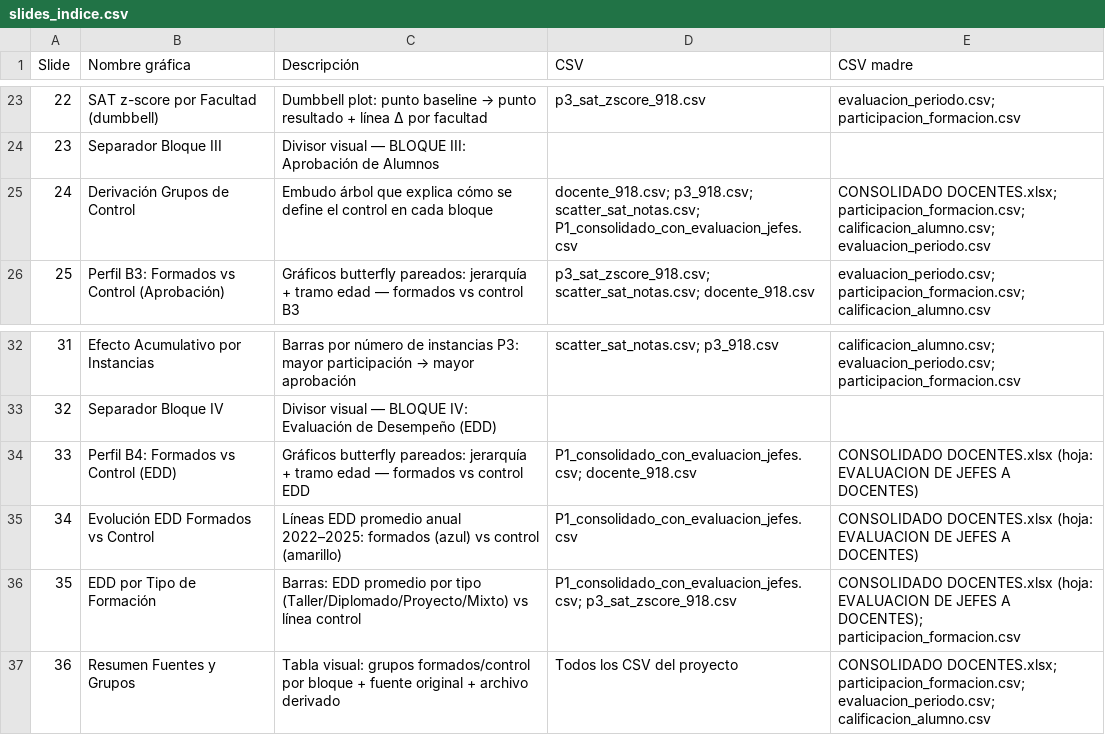
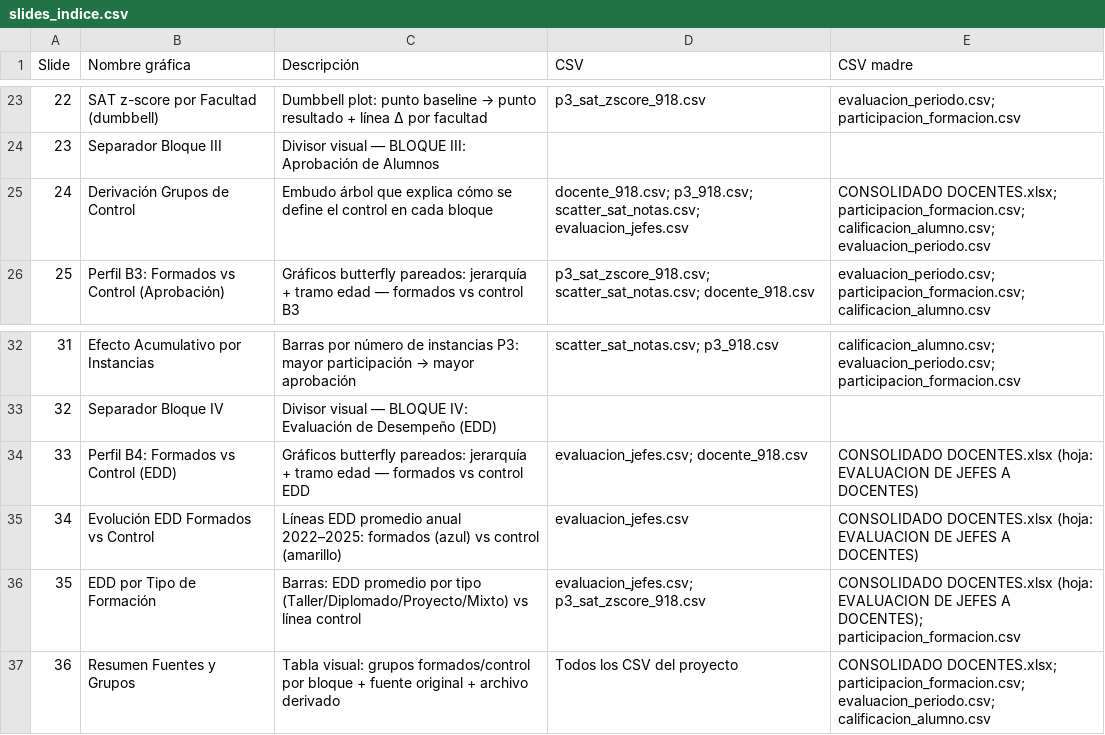
Before and after one commit to renogyll/analisis-ucen, a CSV file: docs/slides_indice.csv, drawn as a sheet; only a part is shown, gaps mark what is left out.

Commit message:
Eliminar consolidados jefes

```diff
--- a/docs/slides_indice.csv
+++ b/docs/slides_indice.csv
@@ -24,3 +24,3 @@ Slide,Nombre gráfica,Descripción,CSV,CSV madre
 23,Separador Bloque III,Divisor visual — BLOQUE III: Aprobación de Alumnos,,
-24,Derivación Grupos de Control,Embudo árbol que explica cómo se define el control en cada bloque,docente_918.csv; p3_918.csv; scatter_sat_notas.csv; P1_consolidado_con_evaluacion_jefes.csv,CONSOLIDADO DOCENTES.xlsx; participacion_formacion.csv; calificacion_alumno.csv; evaluacion_periodo.csv
+24,Derivación Grupos de Control,Embudo árbol que explica cómo se define el control en cada bloque,docente_918.csv; p3_918.csv; scatter_sat_notas.csv; evaluacion_jefes.csv,CONSOLIDADO DOCENTES.xlsx; participacion_formacion.csv; calificacion_alumno.csv; evaluacion_periodo.csv
 25,Perfil B3: Formados vs Control (Aprobación),Gráficos butterfly pareados: jerarquía + tramo edad — formados vs control B3,p3_sat_zscore_918.csv; scatter_sat_notas.csv; docente_918.csv,evaluacion_periodo.csv; participacion_formacion.csv; calificacion_alumno.csv
@@ -33,5 +33,5 @@ Slide,Nombre gráfica,Descripción,CSV,CSV madre
 32,Separador Bloque IV,Divisor visual — BLOQUE IV: Evaluación de Desempeño (EDD),,
-33,Perfil B4: Formados vs Control (EDD),Gráficos butterfly pareados: jerarquía + tramo edad — formados vs control EDD,P1_consolidado_con_evaluacion_jefes.csv; docente_918.csv,CONSOLIDADO DOCENTES.xlsx (hoja: EVALUACION DE JEFES A DOCENTES)
-34,Evolución EDD Formados vs Control,Líneas EDD promedio anual 2022–2025: formados (azul) vs control (amarillo),P1_consolidado_con_evaluacion_jefes.csv,CONSOLIDADO DOCENTES.xlsx (hoja: EVALUACION DE JEFES A DOCENTES)
-35,EDD por Tipo de Formación,Barras: EDD promedio por tipo (Taller/Diplomado/Proyecto/Mixto) vs línea control,P1_consolidado_con_evaluacion_jefes.csv; p3_sat_zscore_918.csv,CONSOLIDADO DOCENTES.xlsx (hoja: EVALUACION DE JEFES A DOCENTES); participacion_formacion.csv
+33,Perfil B4: Formados vs Control (EDD),Gráficos butterfly pareados: jerarquía + tramo edad — formados vs control EDD,evaluacion_jefes.csv; docente_918.csv,CONSOLIDADO DOCENTES.xlsx (hoja: EVALUACION DE JEFES A DOCENTES)
+34,Evolución EDD Formados vs Control,Líneas EDD promedio anual 2022–2025: formados (azul) vs control (amarillo),evaluacion_jefes.csv,CONSOLIDADO DOCENTES.xlsx (hoja: EVALUACION DE JEFES A DOCENTES)
+35,EDD por Tipo de Formación,Barras: EDD promedio por tipo (Taller/Diplomado/Proyecto/Mixto) vs línea control,evaluacion_jefes.csv; p3_sat_zscore_918.csv,CONSOLIDADO DOCENTES.xlsx (hoja: EVALUACION DE JEFES A DOCENTES); participacion_formacion.csv
 36,Resumen Fuentes y Grupos,Tabla visual: grupos formados/control por bloque + fuente original + archivo derivado,Todos los CSV del proyecto,CONSOLIDADO DOCENTES.xlsx; participacion_formacion.csv; evaluacion_periodo.csv; calificacion_alumno.csv
```
Also changed, not shown: 7 other files.
